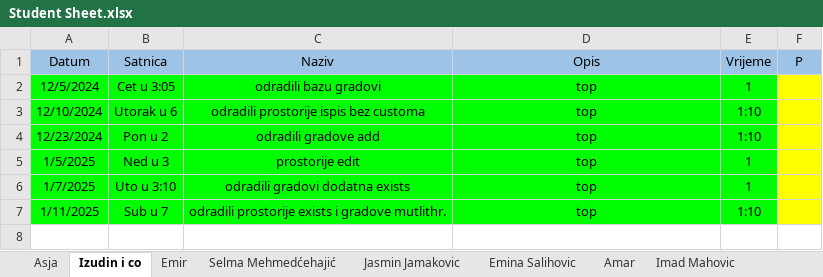
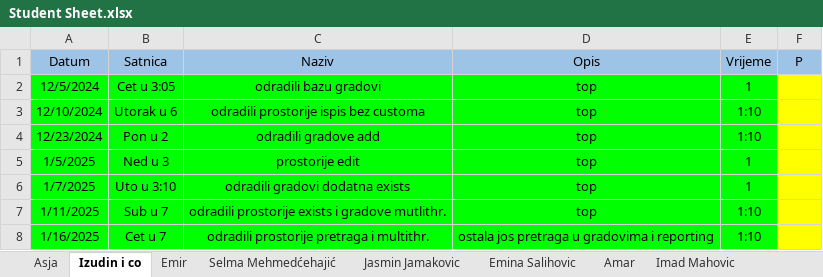
Before and after one commit to vedad-keskin/PRIII-CSHARP-WORKSHOPS-T24-, an Excel workbook: Student Sheet.xlsx, sheet Izudin i co, drawn as a sheet; values as stored, in another font and other column widths than the file's, no borders; the diff names each change by its address in the sheet, - before the commit and + after, or states it on an @@ line.

```diff
--- a/Student Sheet.xlsx (sheet Izudin i co)
+++ b/Student Sheet.xlsx (sheet Izudin i co)
+row 8: 1/16/2025 | Cet u 7 | odradili prostorije pretraga i multithr. | ostala jos pretraga u gradovima i reporting | 1:10
```
Also changed, not shown: sheet Emir, 2 other files.
